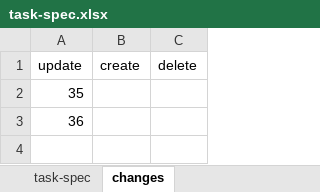
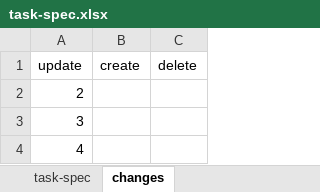
Before and after one commit to hoangbdUET/wi-backend, an Excel workbook: server/task/task-spec.xlsx, sheet changes, drawn as a sheet; values as stored, in another font and other column widths than the file's, no borders; the diff names each change by its address in the sheet, - before the commit and + after, or states it on an @@ line.

Commit message:
update ts

```diff
--- a/server/task/task-spec.xlsx (sheet changes)
+++ b/server/task/task-spec.xlsx (sheet changes)
-A2 (update): 35
+A2 (update): 2
-A3 (update): 36
+A3 (update): 3
+row 4: 4
```
Also changed, not shown: sheet task-spec.
